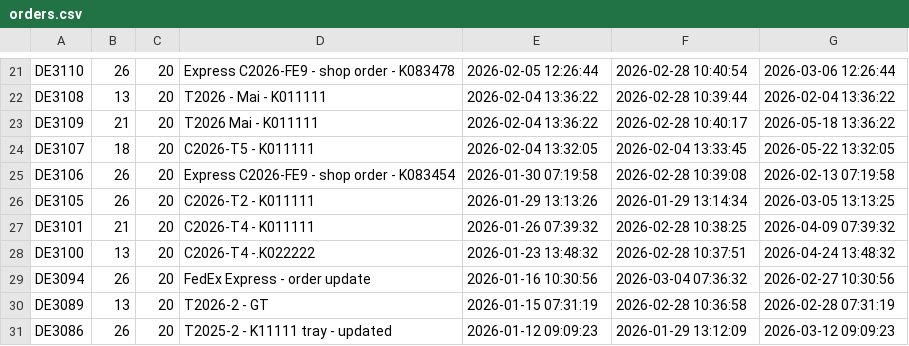
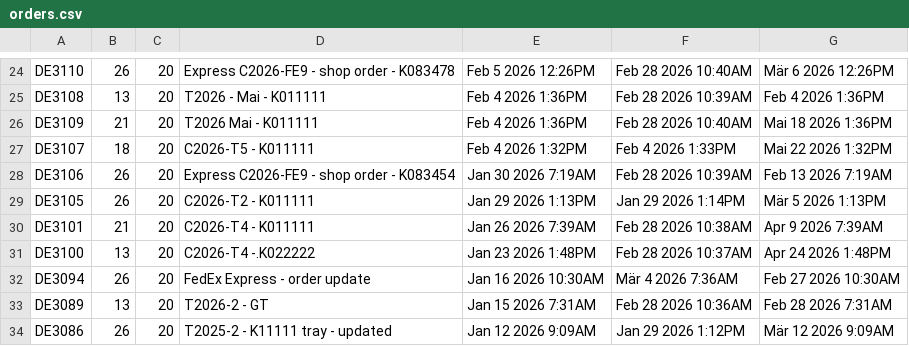
Before and after one commit to ikram-mever-codes/Gtech_Master, a CSV file: server/public/orders.csv, drawn as a sheet; only a part is shown, gaps mark what is left out; addresses are those after the commit; the diff covers the shown part only; the diff names each change by its address in the sheet, - before the commit and + after, or states it on an @@ line.

```diff
--- a/server/public/orders.csv
+++ b/server/public/orders.csv
-E24: 2026-02-05 12:26:44
+E24: Feb 5 2026 12:26PM
-F24: 2026-02-28 10:40:54
+F24: Feb 28 2026 10:40AM
-G24: 2026-03-06 12:26:44
+G24: Mär 6 2026 12:26PM
-E25:E26: 2026-02-04 13:36:22
+E25:E26: Feb 4 2026 1:36PM
-F25: 2026-02-28 10:39:44
+F25: Feb 28 2026 10:39AM
-G25: 2026-02-04 13:36:22
+G25: Feb 4 2026 1:36PM
-F26: 2026-02-28 10:40:17
+F26: Feb 28 2026 10:40AM
-G26: 2026-05-18 13:36:22
+G26: Mai 18 2026 1:36PM
-E27: 2026-02-04 13:32:05
+E27: Feb 4 2026 1:32PM
-F27: 2026-02-04 13:33:45
+F27: Feb 4 2026 1:33PM
-G27: 2026-05-22 13:32:05
+G27: Mai 22 2026 1:32PM
-E28: 2026-01-30 07:19:58
+E28: Jan 30 2026 7:19AM
-F28: 2026-02-28 10:39:08
+F28: Feb 28 2026 10:39AM
-G28: 2026-02-13 07:19:58
+G28: Feb 13 2026 7:19AM
-E29: 2026-01-29 13:13:26
+E29: Jan 29 2026 1:13PM
-F29: 2026-01-29 13:14:34
+F29: Jan 29 2026 1:14PM
-G29: 2026-03-05 13:13:25
+G29: Mär 5 2026 1:13PM
-E30: 2026-01-26 07:39:32
+E30: Jan 26 2026 7:39AM
-F30: 2026-02-28 10:38:25
+F30: Feb 28 2026 10:38AM
-G30: 2026-04-09 07:39:32
+G30: Apr 9 2026 7:39AM
-E31: 2026-01-23 13:48:32
+E31: Jan 23 2026 1:48PM
-F31: 2026-02-28 10:37:51
+F31: Feb 28 2026 10:37AM
-G31: 2026-04-24 13:48:32
+G31: Apr 24 2026 1:48PM
-E32: 2026-01-16 10:30:56
+E32: Jan 16 2026 10:30AM
-F32: 2026-03-04 07:36:32
+F32: Mär 4 2026 7:36AM
-G32: 2026-02-27 10:30:56
+G32: Feb 27 2026 10:30AM
-E33: 2026-01-15 07:31:19
+E33: Jan 15 2026 7:31AM
-F33: 2026-02-28 10:36:58
+F33: Feb 28 2026 10:36AM
-G33: 2026-02-28 07:31:19
+G33: Feb 28 2026 7:31AM
-E34: 2026-01-12 09:09:23
+E34: Jan 12 2026 9:09AM
-F34: 2026-01-29 13:12:09
+F34: Jan 29 2026 1:12PM
-G34: 2026-03-12 09:09:23
+G34: Mär 12 2026 9:09AM
```
Also changed, not shown: 5 added rows, 1 removed row and 84 edited cells elsewhere in this file, server/public/order_items.csv, 2 other files.
